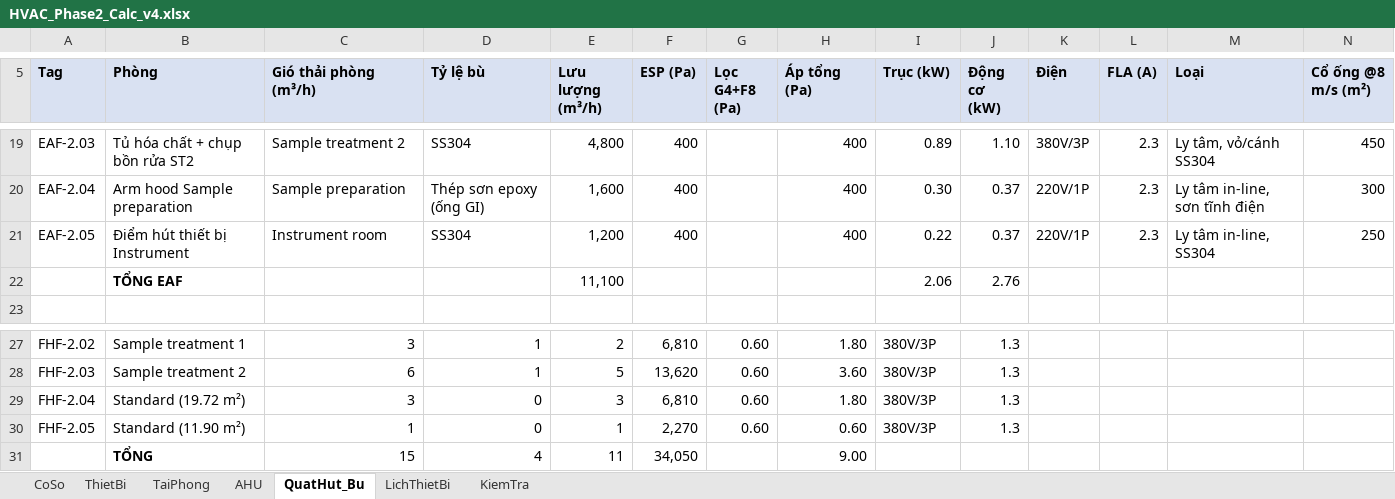
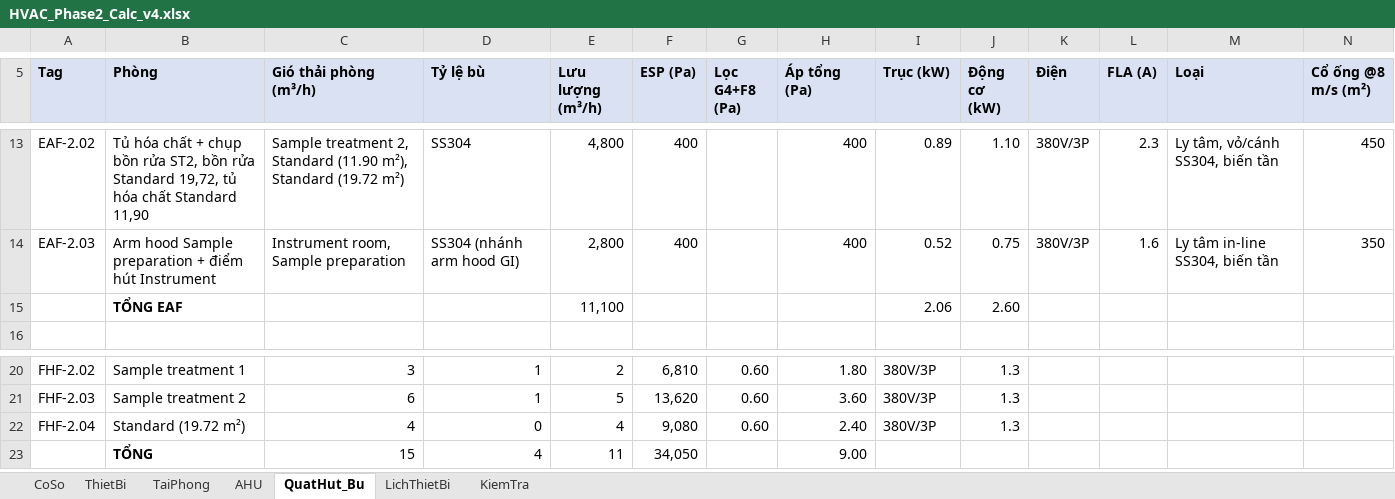
Before and after one commit to TrumpHoc/Trump-Hoc, an Excel workbook: projects/SGS_HN_Phase2/02_calc/HVAC_Phase2_Calc_v4.xlsx, sheet QuatHut_Bu, drawn as a sheet; only a part is shown, gaps mark what is left out; values as stored, in another font and other column widths than the file's, no borders; removed rows and columns are numbered as before the commit, all else as after; the diff covers the shown part only; the diff names each change by its address in the sheet, - before the commit and + after, or states it on an @@ line.

```diff
--- a/projects/SGS_HN_Phase2/02_calc/HVAC_Phase2_Calc_v4.xlsx (sheet QuatHut_Bu)
+++ b/projects/SGS_HN_Phase2/02_calc/HVAC_Phase2_Calc_v4.xlsx (sheet QuatHut_Bu)
-A13 (Tag): EAF-2.03
+A13 (Tag): EAF-2.02
-B13 (Phòng): …bồn rửa ST2
+B13 (Phòng): …bồn rửa ST2, bồn rửa Standard 19,72, tủ hóa chất Standard 11,90
-C13 (Gió thải phòng (m³/h)): Sample treatment 2
+C13 (Gió thải phòng (m³/h)): Sample treatment 2, Standard (11.90 m²), Standard (19.72 m²)
-M13 (Loại): Ly tâm, vỏ/cánh SS304
+M13 (Loại): Ly tâm, vỏ/cánh SS304, biến tần
-row 20: EAF-2.04 | Arm hood Sample preparation | Sample preparation | Thép sơn epoxy (ống GI) | 1,600 | 400 |  | 400 | 0.30 | 0.37 | 220V/1P | 2.3 | Ly tâm in-line, sơn tĩnh điện | 300
-row 21: EAF-2.05 | Điểm hút thiết bị Instrument | Instrument room | SS304 | 1,200 | 400 |  | 400 | 0.22 | 0.37 | 220V/1P | 2.3 | Ly tâm in-line, SS304 | 250
+row 14: EAF-2.03 | Arm hood Sample preparation + điểm hút Instrument | Instrument room, Sample preparation | SS304 (nhánh arm hood GI) | 2,800 | 400 |  | 400 | 0.52 | 0.75 | 380V/3P | 1.6 | Ly tâm in-line SS304, biến tần | 350
-J15 (Động cơ (kW)): 2.76
+J15 (Động cơ (kW)): 2.60
-C22 (Gió thải phòng (m³/h)): 3
+C22 (Gió thải phòng (m³/h)): 4
-E22 (Lưu lượng (m³/h)): 3
+E22 (Lưu lượng (m³/h)): 4
-F22 (ESP (Pa)): 6,810
+F22 (ESP (Pa)): 9,080
-H22 (Áp tổng (Pa)): 1.80
+H22 (Áp tổng (Pa)): 2.40
-row 30: FHF-2.05 | Standard (11.90 m²) | 1 | 0 | 1 | 2,270 | 0.60 | 0.60 | 380V/3P | 1.3
```
Also changed, not shown: 6 removed rows and 27 edited cells elsewhere in this sheet, sheet LichThietBi, sheet TaiPhong, sheet AHU, sheet KiemTra, sheet CoSo, formulas that keep their value, 5 other files.
